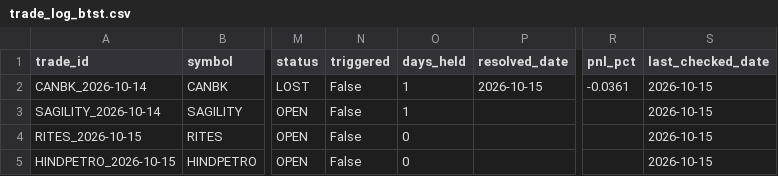
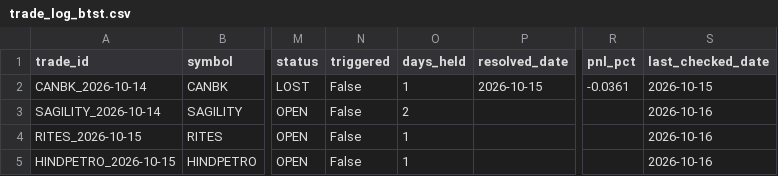
Before and after one commit to spy15007-arch/nifty-scnr, a CSV file: tracking/trade_log_btst.csv, drawn as a sheet; only a part is shown, gaps mark what is left out; the diff names each change by its address in the sheet, - before the commit and + after, or states it on an @@ line.

```diff
--- a/tracking/trade_log_btst.csv
+++ b/tracking/trade_log_btst.csv
-O3 (days_held): 1
+O3 (days_held): 2
-S3:S5 (last_checked_date): 2026-10-15
+S3:S5 (last_checked_date): 2026-10-16
-O4:O5 (days_held): 0
+O4:O5 (days_held): 1
```
Also changed, not shown: 5 other files.
